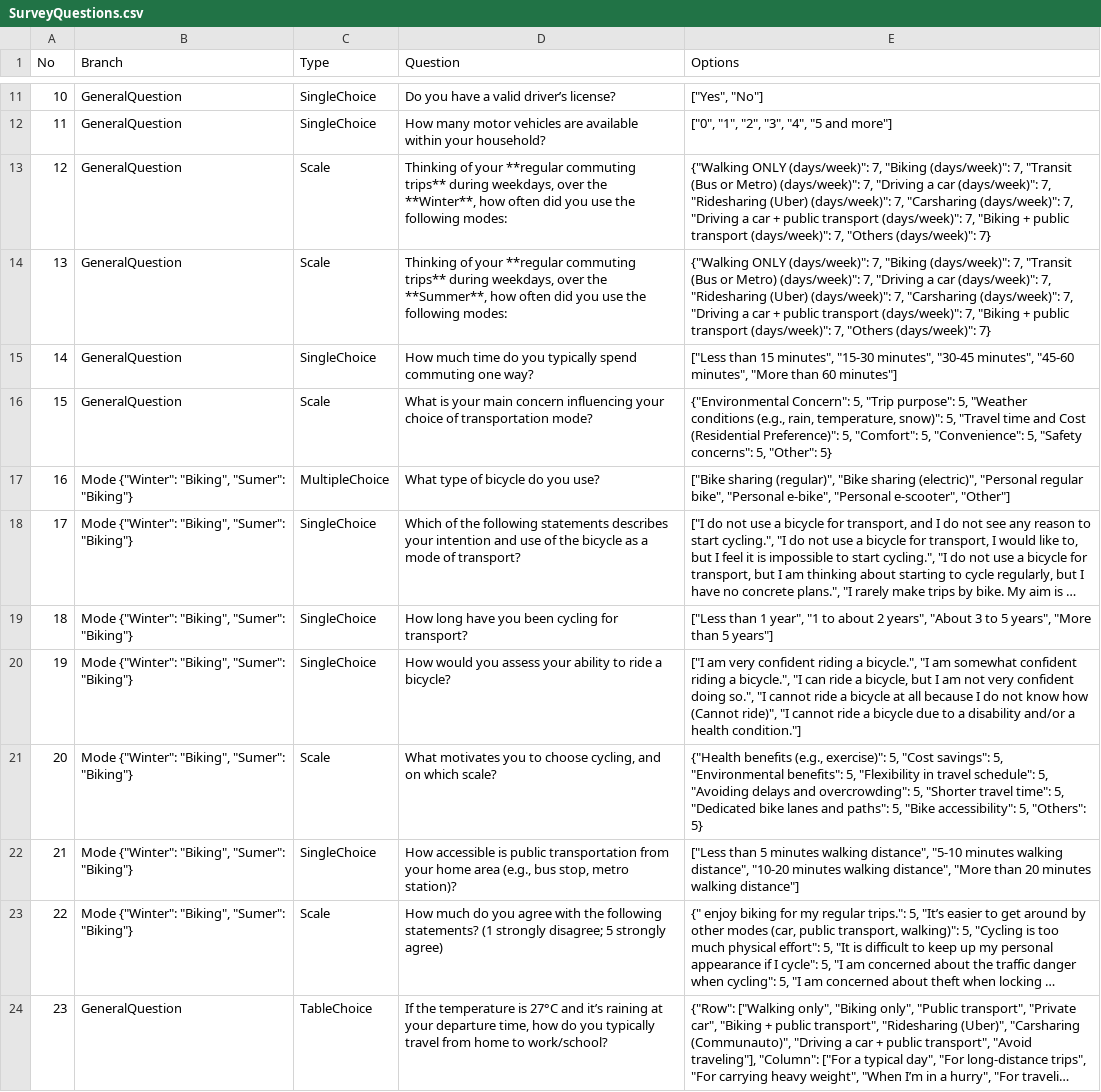
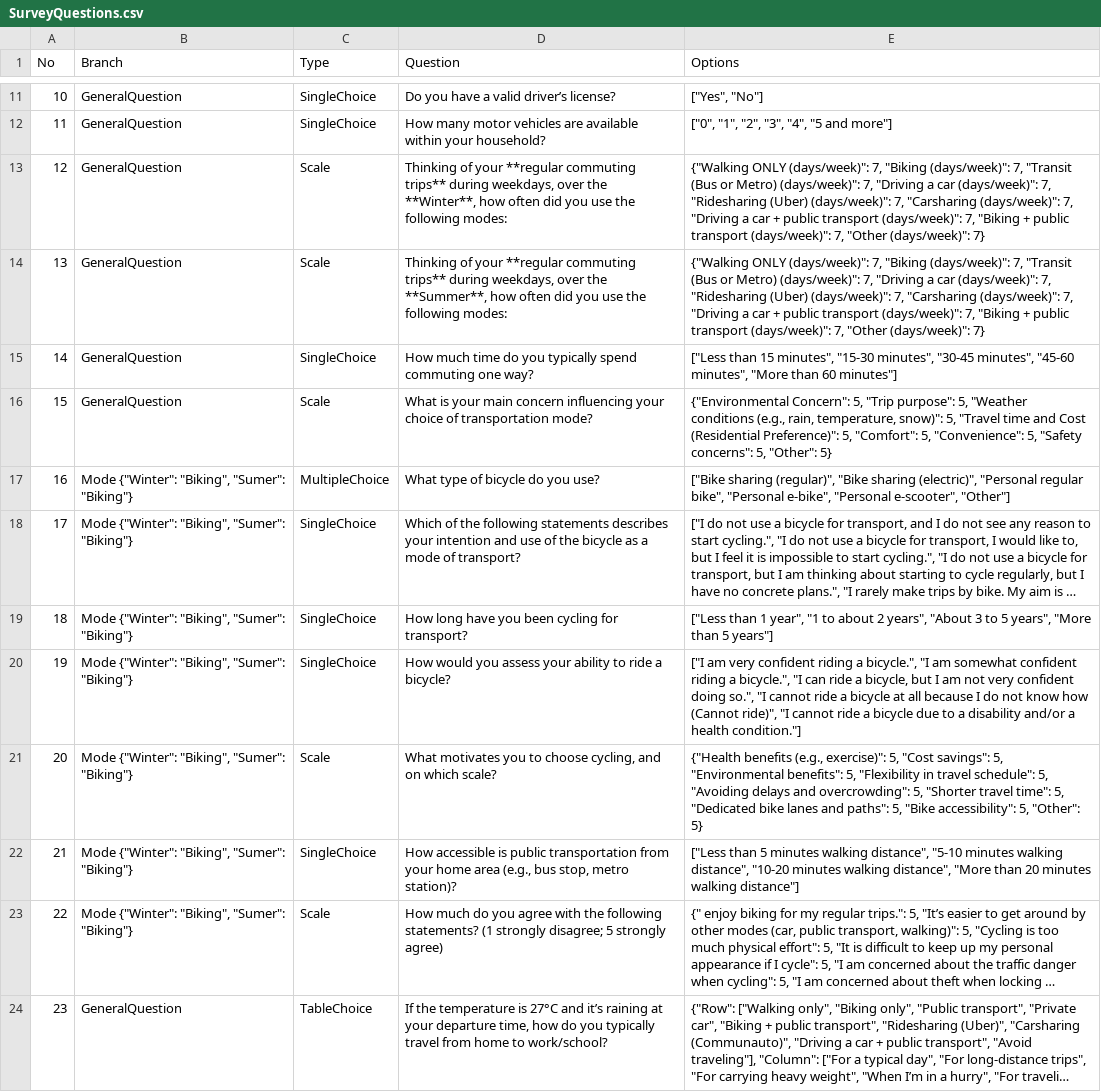
Before and after one commit to NorthWindBlow/ECCCSurveyBot, a CSV file: SurveyQuestions.csv, drawn as a sheet; only a part is shown, gaps mark what is left out; long unchanged cells end in ….

Commit message:
Update SurveyQuestions.csv

```diff
--- a/SurveyQuestions.csv
+++ b/SurveyQuestions.csv
@@ -12,4 +12,4 @@
 11,GeneralQuestion,SingleChoice,How many motor vehicles are available within your household?,"[""0"", ""1"", ""2"", ""3"", ""4"", ""5 and more""]"
-12,GeneralQuestion,Scale,"Thinking of your **regular commuting trips** during weekdays, over the **Winter**, how often did you use the following modes:","{""Walking ONLY (days/week)"": 7, ""Biking (days/week)"": 7, ""Transit (Bus or Metro)  (days/week)"": 7, ""Driving a car (days/week)"": 7, ""Ridesharing (Uber) (days/week)"": 7, ""Carsharing (days/week)"": 7, ""Driving a car + public transport (days/week)"": 7, ""Biking + public transport (days/week)"": 7, ""Others (days/week)"": 7}"
-13,GeneralQuestion,Scale,"Thinking of your **regular commuting trips** during weekdays, over the **Summer**, how often did you use the following modes:","{""Walking ONLY (days/week)"": 7, ""Biking (days/week)"": 7, ""Transit (Bus or Metro)  (days/week)"": 7, ""Driving a car (days/week)"": 7, ""Ridesharing (Uber) (days/week)"": 7, ""Carsharing (days/week)"": 7, ""Driving a car + public transport (days/week)"": 7, ""Biking + public transport (days/week)"": 7, ""Others (days/week)"": 7}"
+12,GeneralQuestion,Scale,"Thinking of your **regular commuting trips** during weekdays, over the **Winter**, how often did you use the following modes:","{""Walking ONLY (days/week)"": 7, ""Biking (days/week)"": 7, ""Transit (Bus or Metro)  (days/week)"": 7, ""Driving a car (days/week)"": 7, ""Ridesharing (Uber) (days/week)"": 7, ""Carsharing (days/week)"": 7, ""Driving a car + public transport (days/week)"": 7, ""Biking + public transport (days/week)"": 7, ""Other (days/week)"": 7}"
+13,GeneralQuestion,Scale,"Thinking of your **regular commuting trips** during weekdays, over the **Summer**, how often did you use the following modes:","{""Walking ONLY (days/week)"": 7, ""Biking (days/week)"": 7, ""Transit (Bus or Metro)  (days/week)"": 7, ""Driving a car (days/week)"": 7, ""Ridesharing (Uber) (days/week)"": 7, ""Carsharing (days/week)"": 7, ""Driving a car + public transport (days/week)"": 7, ""Biking + public transport (days/week)"": 7, ""Other (days/week)"": 7}"
 14,GeneralQuestion,SingleChoice,How much time do you typically spend commuting one way? ,"[""Less than 15 minutes"", ""15-30 minutes"", ""30-45 minutes"", ""45-60 minutes"", ""More than 60 minutes""]"
@@ -20,3 +20,3 @@
 19,"Mode {""Winter"": ""Biking"", ""Sumer"": ""Biking""}",SingleChoice,How would you assess your ability to ride a bicycle?,"[""I am very confident riding a bicycle."", ""I am somewhat confident riding a bicycle."", ""I can ride a bicycle, but I am not very confident doing so."", ""I cannot ride a bicycle at all because I do not know how (Cannot ride)"", ""I cannot ride a bicycle due to a disability and/or a health condition.""]"
-20,"Mode {""Winter"": ""Biking"", ""Sumer"": ""Biking""}",Scale,"What motivates you to choose cycling, and on which scale?","{""Health benefits (e.g., exercise)"": 5, ""Cost savings"": 5, ""Environmental benefits"": 5, ""Flexibility in travel schedule"": 5, ""Avoiding delays and overcrowding"": 5, ""Shorter travel time"": 5, ""Dedicated bike lanes and paths"": 5, ""Bike accessibility"": 5, ""Others"": 5}"
+20,"Mode {""Winter"": ""Biking"", ""Sumer"": ""Biking""}",Scale,"What motivates you to choose cycling, and on which scale?","{""Health benefits (e.g., exercise)"": 5, ""Cost savings"": 5, ""Environmental benefits"": 5, ""Flexibility in travel schedule"": 5, ""Avoiding delays and overcrowding"": 5, ""Shorter travel time"": 5, ""Dedicated bike lanes and paths"": 5, ""Bike accessibility"": 5, ""Other"": 5}"
 21,"Mode {""Winter"": ""Biking"", ""Sumer"": ""Biking""}",SingleChoice,"How accessible is public transportation from your home area (e.g., bus stop, metro station)?","[""Less than 5 minutes walking distance"", ""5-10 minutes walking distance"", ""10-20 minutes walking distance"", ""More than 20 minutes walking distance""]"
```
